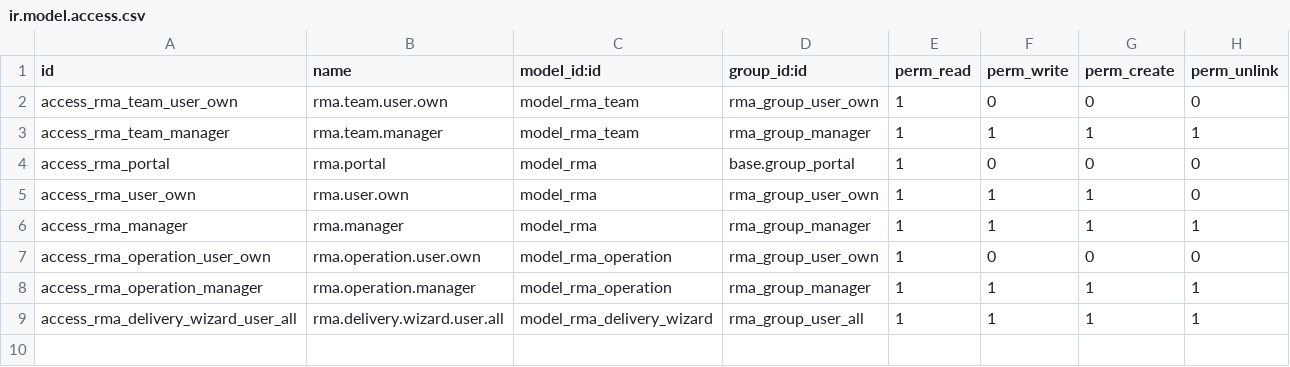
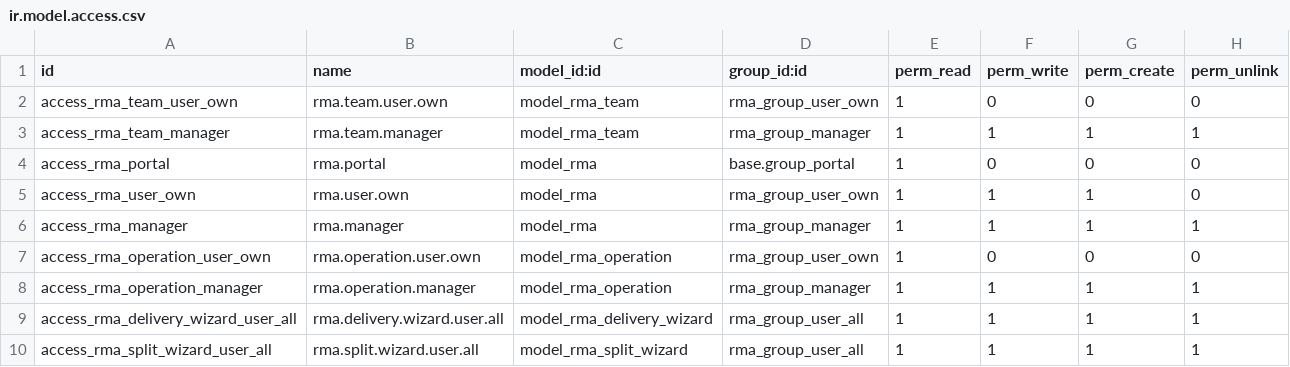
Before and after one commit to alexteodor/rma, a CSV file: rma/security/ir.model.access.csv, drawn as a sheet.

```diff
--- a/rma/security/ir.model.access.csv
+++ b/rma/security/ir.model.access.csv
@@ -9 +9,2 @@ access_rma_operation_manager,rma.operation.manager,model_rma_operation,rma_group
 access_rma_delivery_wizard_user_all,rma.delivery.wizard.user.all,model_rma_delivery_wizard,rma_group_user_all,1,1,1,1
+access_rma_split_wizard_user_all,rma.split.wizard.user.all,model_rma_split_wizard,rma_group_user_all,1,1,1,1
```
Also changed, not shown: 4 other files.
